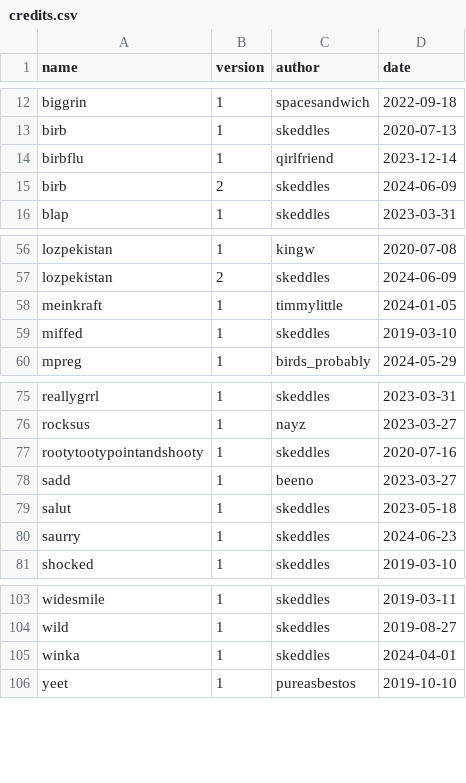
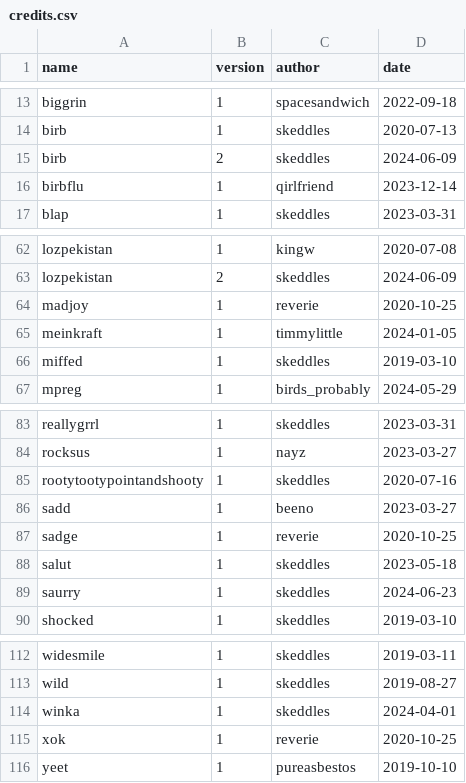
Before and after one commit to lospec/emoji-archive, a CSV file: credits.csv, drawn as a sheet; only a part is shown, gaps mark what is left out; the diff covers the shown part only.

Commit message:
added reverie set

```diff
--- a/credits.csv
+++ b/credits.csv
@@ -13,4 +14,4 @@ biggrin,1,spacesandwich,2022-09-18
 birb,1,skeddles,2020-07-13
+birb,2,skeddles,2024-06-09
 birbflu,1,qirlfriend,2023-12-14
-birb,2,skeddles,2024-06-09
 blap,1,skeddles,2023-03-31
@@ -57,2 +63,3 @@ lozpekistan,1,kingw,2020-07-08
 lozpekistan,2,skeddles,2024-06-09
+madjoy,1,reverie,2020-10-25
 meinkraft,1,timmylittle,2024-01-05
@@ -78,2 +86,3 @@ rootytootypointandshooty,1,skeddles,2020-07-16
 sadd,1,beeno,2023-03-27
+sadge,1,reverie,2020-10-25
 salut,1,skeddles,2023-05-18
@@ -105,2 +114,3 @@ wild,1,skeddles,2019-08-27
 winka,1,skeddles,2024-04-01
+xok,1,reverie,2020-10-25
 yeet,1,pureasbestos,2019-10-10
```
Also changed, not shown: 7 added rows and 1 moved row elsewhere in this file, 12 other files.
